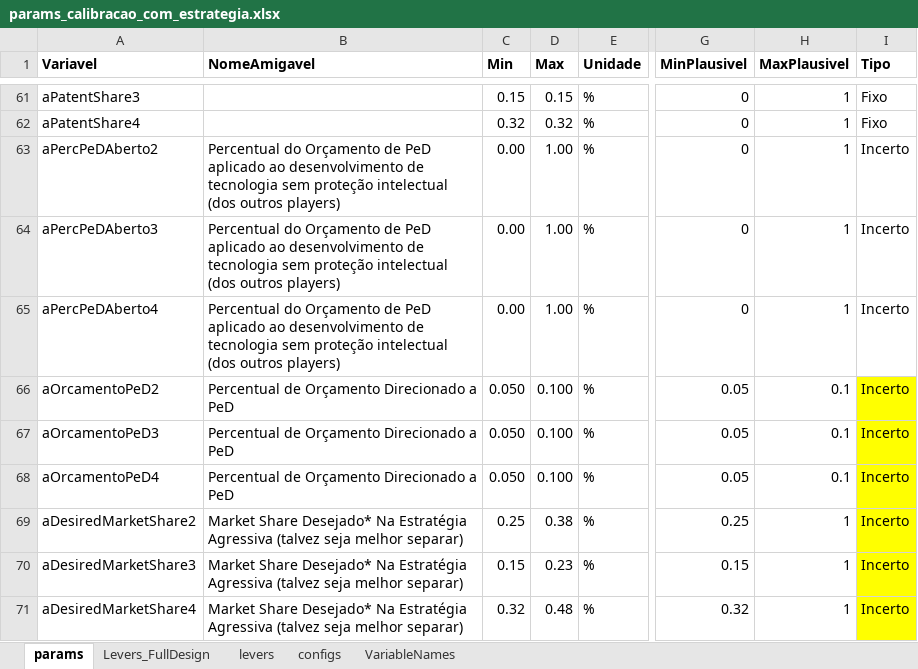
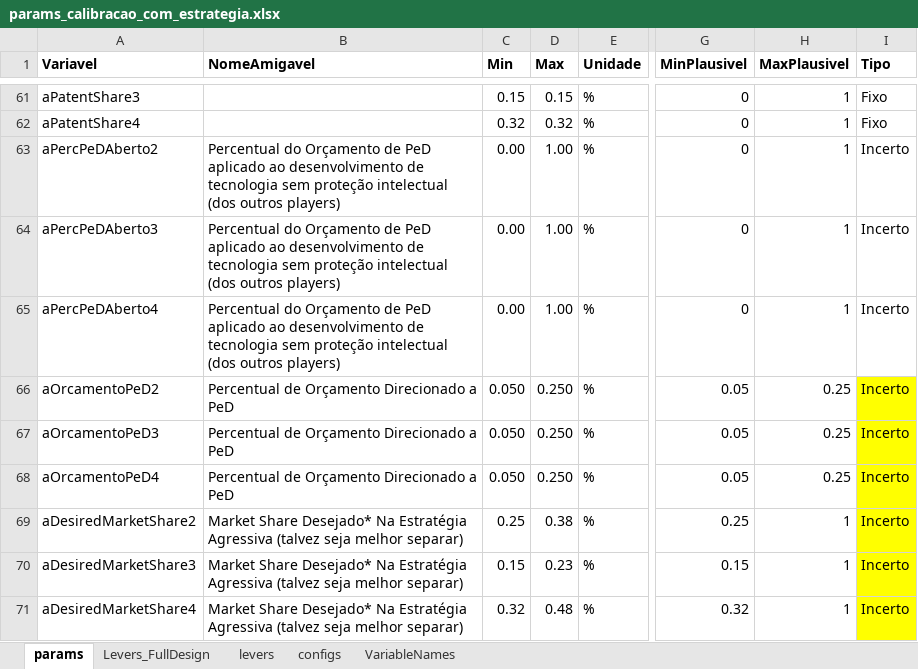
Before and after one commit to pedroliman/ms-rdm-dissertation, an Excel workbook: models/dissertation-model/modelo-R/calibracao/params_calibracao_com_estrategia.xlsx, sheet params, drawn as a sheet; only a part is shown, gaps mark what is left out; values as stored, in another font and other column widths than the file's, no borders; charts and pictures not drawn; the diff names each change by its address in the sheet, - before the commit and + after, or states it on an @@ line.

```diff
--- a/models/dissertation-model/modelo-R/calibracao/params_calibracao_com_estrategia.xlsx (sheet params)
+++ b/models/dissertation-model/modelo-R/calibracao/params_calibracao_com_estrategia.xlsx (sheet params)
-D66:D68 (Max): 0.100
+D66:D68 (Max): 0.250
-H66:H68 (MaxPlausivel): 0.1
+H66:H68 (MaxPlausivel): 0.25
```
Also changed, not shown: sheet Levers_FullDesign, models/dissertation-model/modelo-R/calibracao/dados_calibracao.xlsx, 7 other files.
